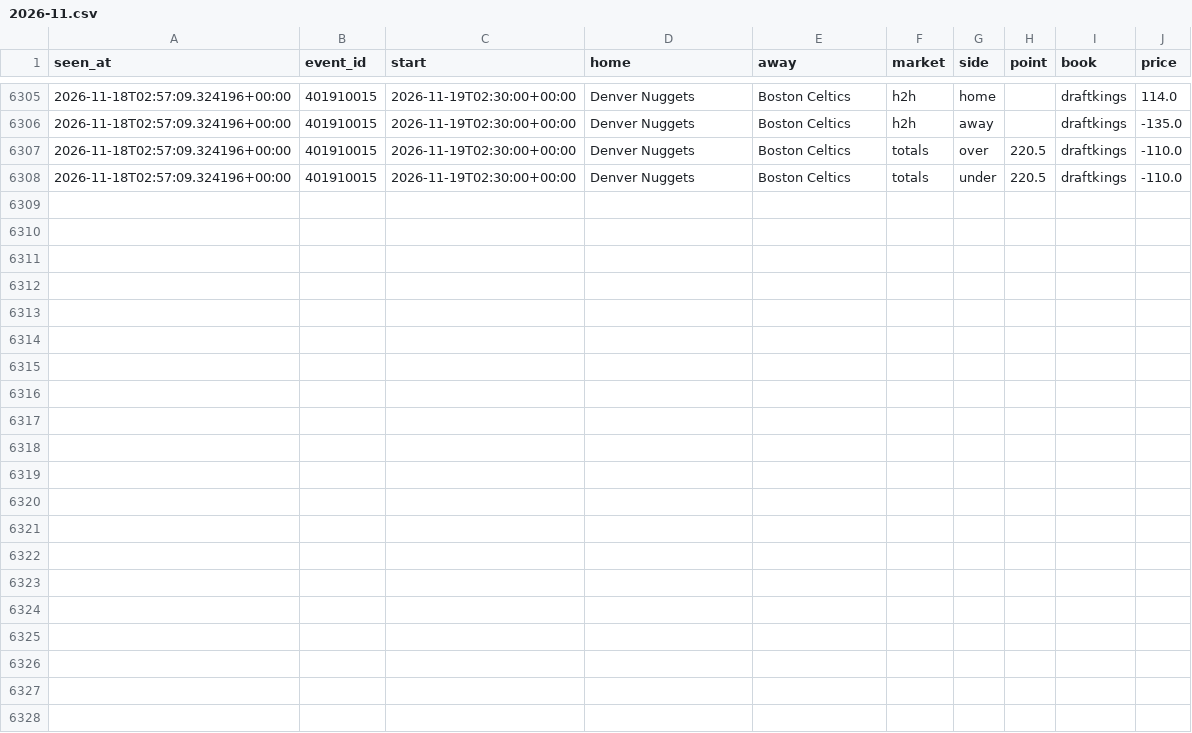
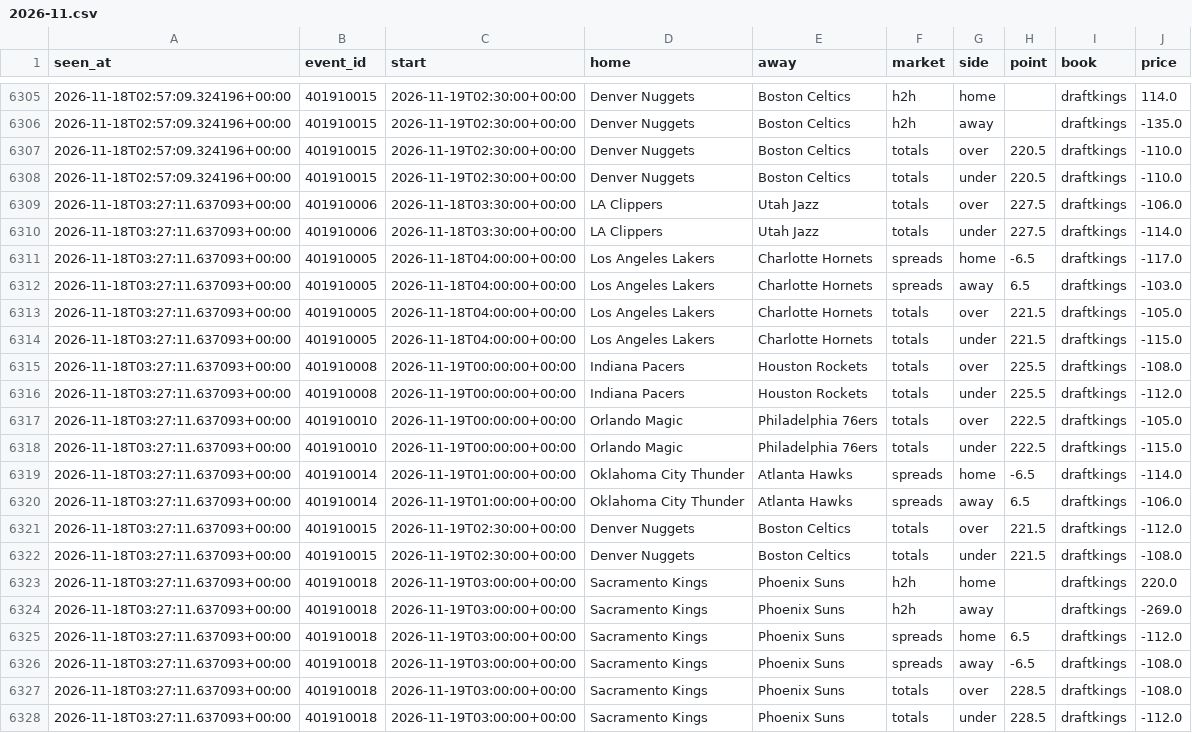
Before and after one commit to tdrey10/sports, a CSV file: data/odds/nba/2026-11.csv, drawn as a sheet; only a part is shown, gaps mark what is left out; the diff names each change by its address in the sheet, - before the commit and + after, or states it on an @@ line.

```diff
--- a/data/odds/nba/2026-11.csv
+++ b/data/odds/nba/2026-11.csv
+row 6309: 2026-11-18T03:27:11.637093+00:00 | 401910006 | 2026-11-18T03:30:00+00:00 | LA Clippers | Utah Jazz | totals | over | 227.5 | draftkings | -106.0
+row 6310: 2026-11-18T03:27:11.637093+00:00 | 401910006 | 2026-11-18T03:30:00+00:00 | LA Clippers | Utah Jazz | totals | under | 227.5 | draftkings | -114.0
+row 6311: 2026-11-18T03:27:11.637093+00:00 | 401910005 | 2026-11-18T04:00:00+00:00 | Los Angeles Lakers | Charlotte Hornets | spreads | home | -6.5 | draftkings | -117.0
+row 6312: 2026-11-18T03:27:11.637093+00:00 | 401910005 | 2026-11-18T04:00:00+00:00 | Los Angeles Lakers | Charlotte Hornets | spreads | away | 6.5 | draftkings | -103.0
+row 6313: 2026-11-18T03:27:11.637093+00:00 | 401910005 | 2026-11-18T04:00:00+00:00 | Los Angeles Lakers | Charlotte Hornets | totals | over | 221.5 | draftkings | -105.0
+row 6314: 2026-11-18T03:27:11.637093+00:00 | 401910005 | 2026-11-18T04:00:00+00:00 | Los Angeles Lakers | Charlotte Hornets | totals | under | 221.5 | draftkings | -115.0
+row 6315: 2026-11-18T03:27:11.637093+00:00 | 401910008 | 2026-11-19T00:00:00+00:00 | Indiana Pacers | Houston Rockets | totals | over | 225.5 | draftkings | -108.0
+row 6316: 2026-11-18T03:27:11.637093+00:00 | 401910008 | 2026-11-19T00:00:00+00:00 | Indiana Pacers | Houston Rockets | totals | under | 225.5 | draftkings | -112.0
+row 6317: 2026-11-18T03:27:11.637093+00:00 | 401910010 | 2026-11-19T00:00:00+00:00 | Orlando Magic | Philadelphia 76ers | totals | over | 222.5 | draftkings | -105.0
+row 6318: 2026-11-18T03:27:11.637093+00:00 | 401910010 | 2026-11-19T00:00:00+00:00 | Orlando Magic | Philadelphia 76ers | totals | under | 222.5 | draftkings | -115.0
+row 6319: 2026-11-18T03:27:11.637093+00:00 | 401910014 | 2026-11-19T01:00:00+00:00 | Oklahoma City Thunder | Atlanta Hawks | spreads | home | -6.5 | draftkings | -114.0
+row 6320: 2026-11-18T03:27:11.637093+00:00 | 401910014 | 2026-11-19T01:00:00+00:00 | Oklahoma City Thunder | Atlanta Hawks | spreads | away | 6.5 | draftkings | -106.0
+row 6321: 2026-11-18T03:27:11.637093+00:00 | 401910015 | 2026-11-19T02:30:00+00:00 | Denver Nuggets | Boston Celtics | totals | over | 221.5 | draftkings | -112.0
+row 6322: 2026-11-18T03:27:11.637093+00:00 | 401910015 | 2026-11-19T02:30:00+00:00 | Denver Nuggets | Boston Celtics | totals | under | 221.5 | draftkings | -108.0
+row 6323: 2026-11-18T03:27:11.637093+00:00 | 401910018 | 2026-11-19T03:00:00+00:00 | Sacramento Kings | Phoenix Suns | h2h | home |  | draftkings | 220.0
+row 6324: 2026-11-18T03:27:11.637093+00:00 | 401910018 | 2026-11-19T03:00:00+00:00 | Sacramento Kings | Phoenix Suns | h2h | away |  | draftkings | -269.0
+row 6325: 2026-11-18T03:27:11.637093+00:00 | 401910018 | 2026-11-19T03:00:00+00:00 | Sacramento Kings | Phoenix Suns | spreads | home | 6.5 | draftkings | -112.0
+row 6326: 2026-11-18T03:27:11.637093+00:00 | 401910018 | 2026-11-19T03:00:00+00:00 | Sacramento Kings | Phoenix Suns | spreads | away | -6.5 | draftkings | -108.0
+row 6327: 2026-11-18T03:27:11.637093+00:00 | 401910018 | 2026-11-19T03:00:00+00:00 | Sacramento Kings | Phoenix Suns | totals | over | 228.5 | draftkings | -108.0
+row 6328: 2026-11-18T03:27:11.637093+00:00 | 401910018 | 2026-11-19T03:00:00+00:00 | Sacramento Kings | Phoenix Suns | totals | under | 228.5 | draftkings | -112.0
```
Also changed, not shown: 11 other files.
